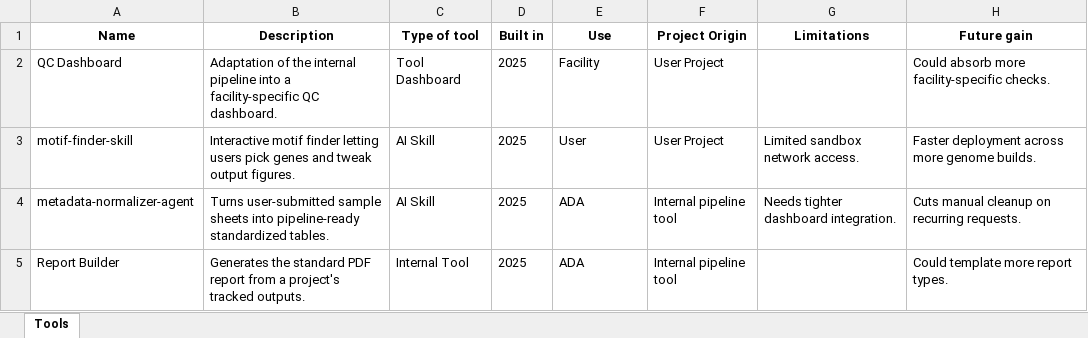
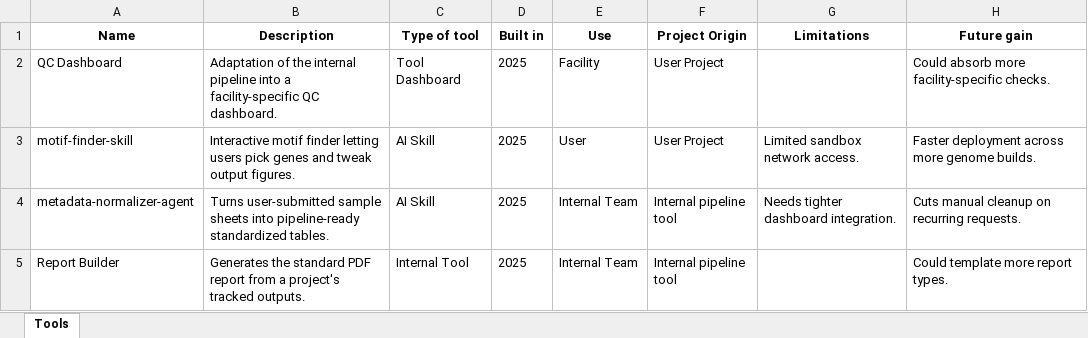
Before and after one commit to SaraBSalazar/KPI_dashboard_demo, an Excel workbook: Data/tools.xlsx, sheet Tools, drawn as a sheet; values as stored, in another font and other column widths than the file's, no borders; the diff names each change by its address in the sheet, - before the commit and + after, or states it on an @@ line.

Commit message:
Generalize ADA references, richer received/finished metrics, glossary in Add Data, realistic volume
Both repos:
- "Projects received vs finished": the "Finished" bar's hover now names each project's
  actual closing date and, when the final report went out on a different day, how long
  closing lagged behind it (kd.closing_gap_summary / kc._finished_bullets) -- "finished
  this month" was only ever Closing Day, which can read as the work happening that month
  when it was really just paperwork catching up to an earlier delivery. A summary caption
  under the chart surfaces the same split (how many closed the same day vs. with a lag,
  and the median lag) without needing to hover every bar.
- Moved GLOSSARY_MD into kpi_data.py (was a copy living only in the main page) and added
  the same "Category & task glossary" expander to the Add Data page -- picking a category
  or major task for a new row is exactly where that reference is most useful.

Demo only:
- Generalized every "ADAorg"/"ADA" reference that isn't part of the real app's actual
  category taxonomy: the category is now "Org & Admin", "Internal-ADA" (User Type) is
  "Internal Team", and a couple of tools' "Use" column that said "ADA" now says the same.
- Rewrote the time log's volume model: every week now tops up to a real full week
  (~27-34h, topped up mostly as org/admin and meetings when few projects are active yet)
  instead of a flat few light entries -- year average is now ~32h/week, every month clears
  150h+, and non-project categories carry a real, visible share (was a token one).
- Special-project task due dates are now anchored on the actual current date instead of
  the fixed 2025 demo year, with most milestones running into the future and only a
  minority overdue -- previously every single task's due date was already in the past
  relative to any real "today", so the Special Projects page's "coming up vs. behind"
  split was backwards (0 upcoming, all overdue) no matter when the demo was opened.
- Removed two now-unused vocabulary constants (CATEGORIES, MAJOR_TASKS) left over from
  the volume-model rewrite.

```diff
--- a/Data/tools.xlsx (sheet Tools)
+++ b/Data/tools.xlsx (sheet Tools)
-E4:E5 (Use): ADA
+E4:E5 (Use): Internal Team
```
Also changed, not shown: Data/Beyond_Projects.xlsx, Data/KPI_2025.xlsx, 11 other files.
